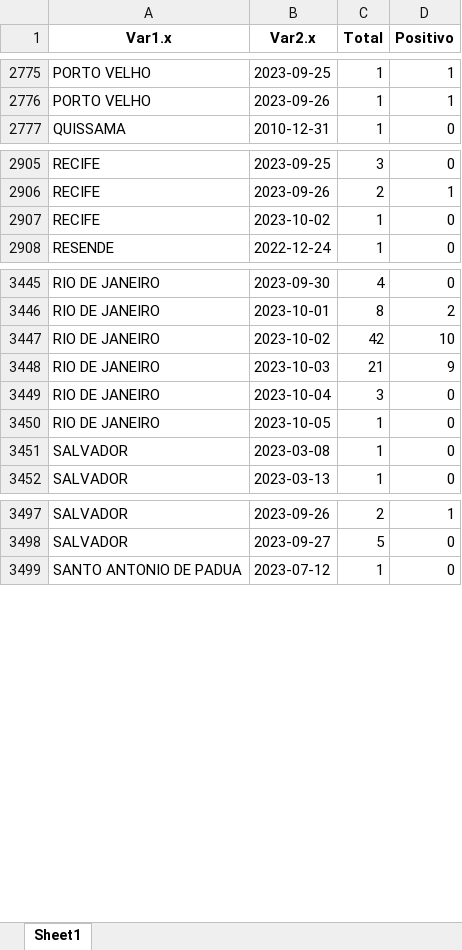
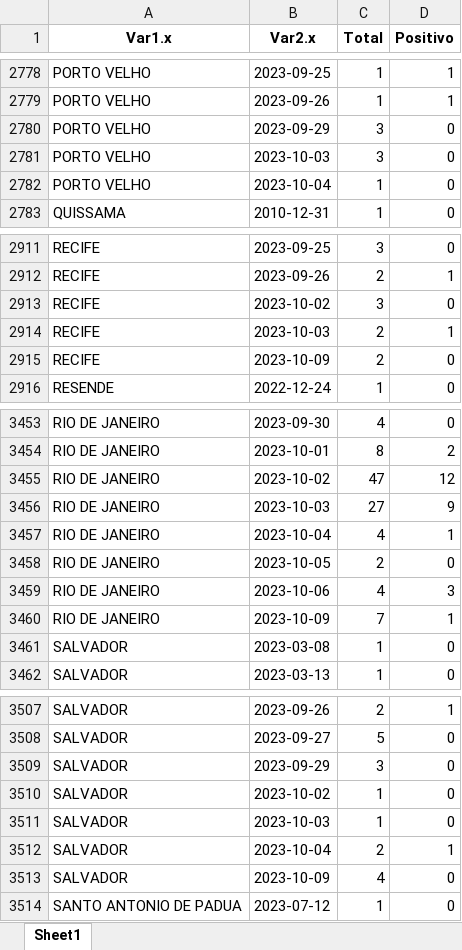
Before and after one commit to eduardompeixoto/positividade_GAL, an Excel workbook: inst/planilha_gal.xlsx, sheet Sheet1, drawn as a sheet; only a part is shown, gaps mark what is left out; values as stored, in another font and other column widths than the file's, no borders; addresses are those after the commit; the diff covers the shown part only; the diff names each change by its address in the sheet, - before the commit and + after, or states it on an @@ line.

Commit message:
2023-10-12 13:34:08.512062

```diff
--- a/inst/planilha_gal.xlsx (sheet Sheet1)
+++ b/inst/planilha_gal.xlsx (sheet Sheet1)
+row 2780: PORTO VELHO | 2023-09-29 | 3 | 0
+row 2781: PORTO VELHO | 2023-10-03 | 3 | 0
+row 2782: PORTO VELHO | 2023-10-04 | 1 | 0
-C2913 (Total): 1
+C2913 (Total): 3
+row 2914: RECIFE | 2023-10-03 | 2 | 1
+row 2915: RECIFE | 2023-10-09 | 2 | 0
-C3455 (Total): 42
+C3455 (Total): 47
-D3455 (Positivo): 10
+D3455 (Positivo): 12
-C3456 (Total): 21
+C3456 (Total): 27
-C3457 (Total): 3
+C3457 (Total): 4
-D3457 (Positivo): 0
+D3457 (Positivo): 1
-C3458 (Total): 1
+C3458 (Total): 2
+row 3459: RIO DE JANEIRO | 2023-10-06 | 4 | 3
+row 3460: RIO DE JANEIRO | 2023-10-09 | 7 | 1
+row 3509: SALVADOR | 2023-09-29 | 3 | 0
+row 3510: SALVADOR | 2023-10-02 | 1 | 0
+row 3511: SALVADOR | 2023-10-03 | 1 | 0
+row 3512: SALVADOR | 2023-10-04 | 2 | 1
+row 3513: SALVADOR | 2023-10-09 | 4 | 0
```
Also changed, not shown: 3 added rows elsewhere in this sheet.
